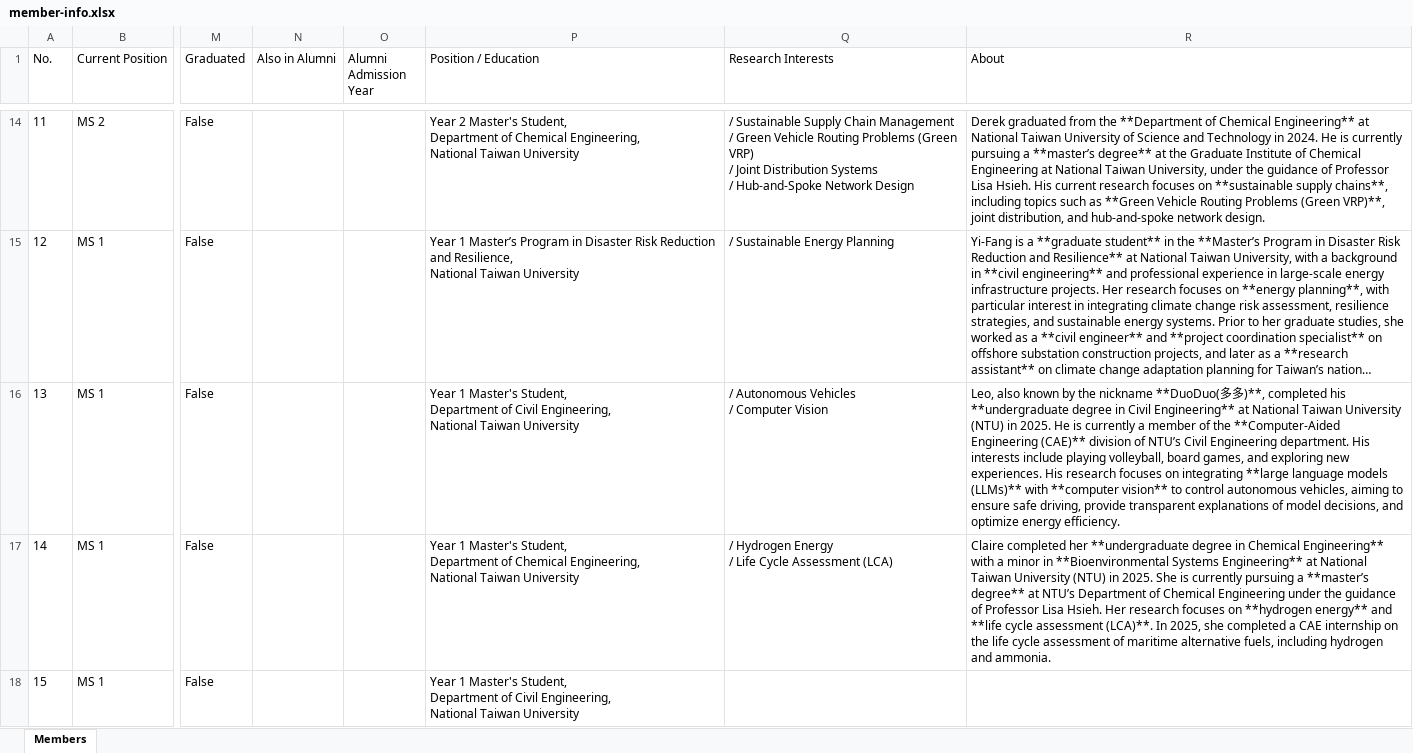
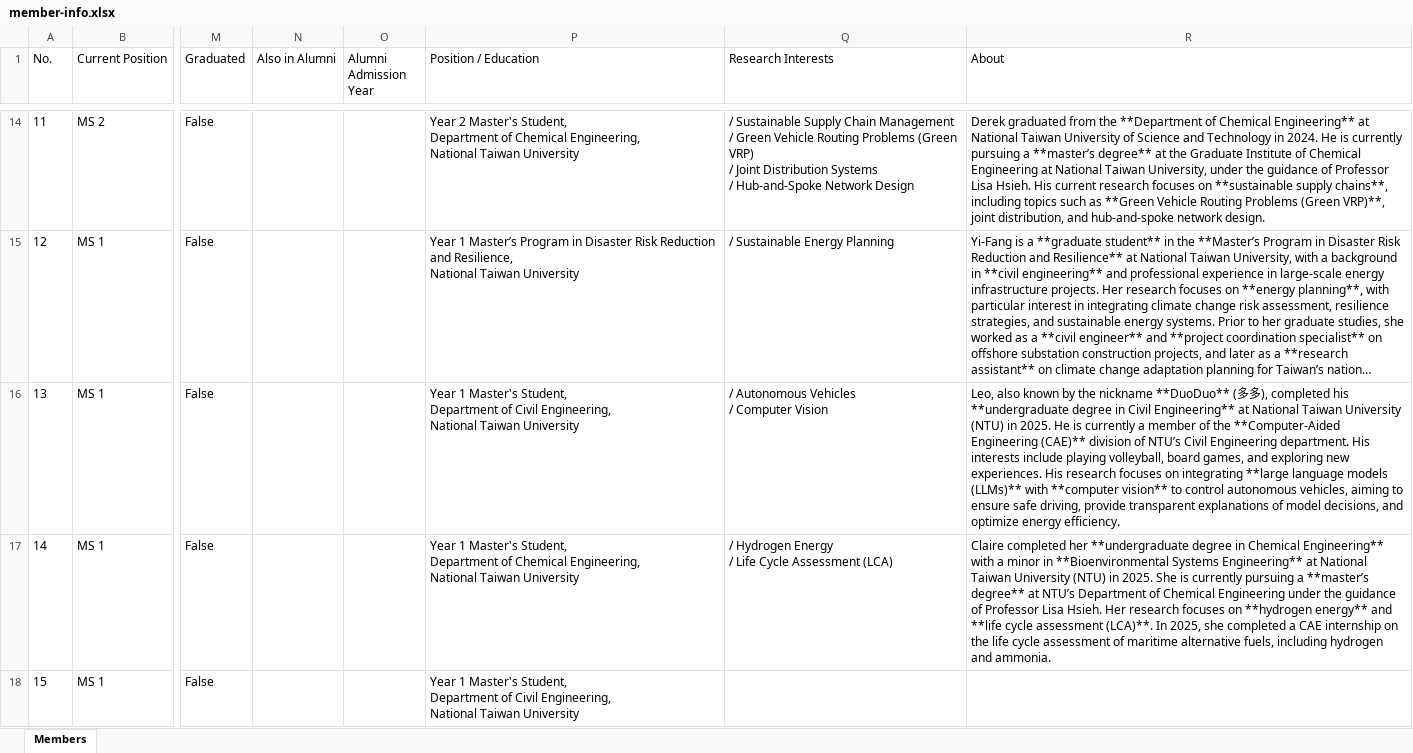
Before and after one commit to NTU-E3-Center/NTU-E3-Center.github.io, an Excel workbook: contents/member-info.xlsx, sheet Members, drawn as a sheet; only a part is shown, gaps mark what is left out; long unchanged cells end in …; values as stored, in another font and other column widths than the file's, no borders; conditional formats not drawn; the diff names each change by its address in the sheet, - before the commit and + after, or states it on an @@ line.

Commit message:
Add news item and render pipeline for news pages
Publish a new news article (2026 NTU-UG Joint Seminar) with accompanying images and assets, and wire up site rendering for news item pages. Changes include: added markdown article and image assets under contents/, added pre-generated assets under docs/assets/, added a news-item template and CSS (templates/pages/news/news-item.html, docs/css/news-item.css, static/css/news-item.css), and updated contents/structures/news.json and docs/index.html to expose the new item on the site. build.py: added render_news_pages() and copy_news_images(), integrated them into the main build flow, and fixed image-size lookup logic during WebP conversion. Also minor content fix to a member bio and added several layout/CSS tweaks for news and section links.

```diff
--- a/contents/member-info.xlsx (sheet Members)
+++ b/contents/member-info.xlsx (sheet Members)
-R16 (About): …the nickname **DuoDuo(多多)**, completed his…
+R16 (About): …the nickname **DuoDuo** (多多), completed his…
```
Also changed, not shown: 57 other files.
